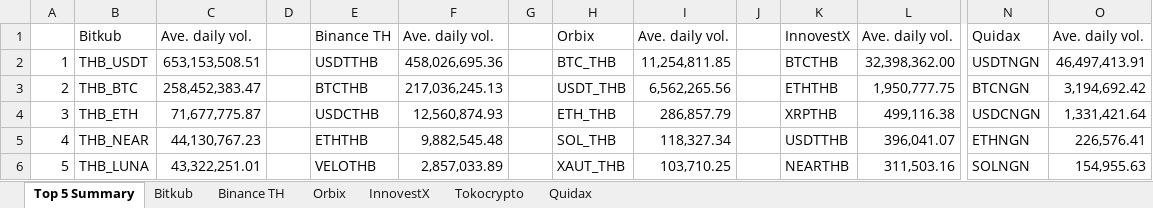
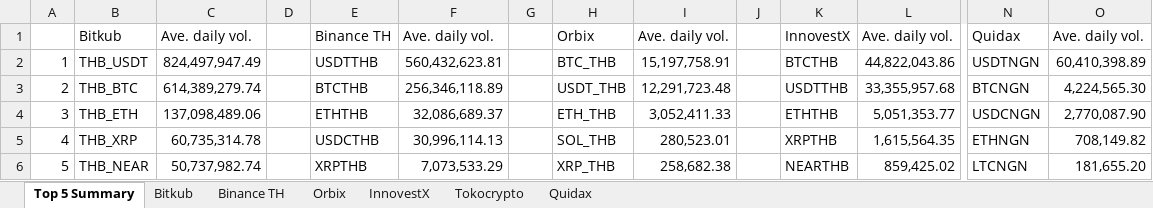
Before and after one commit to IndicaterZ/Crypto-Snapshot, an Excel workbook: crypto_volume.xlsx, sheet Top 5 Summary, drawn as a sheet; only a part is shown, gaps mark what is left out; values as stored, in another font and other column widths than the file's, no borders; 1 other sheet too large or unreadable and not compared; the diff names each change by its address in the sheet, - before the commit and + after, or states it on an @@ line.

```diff
--- a/crypto_volume.xlsx (sheet Top 5 Summary)
+++ b/crypto_volume.xlsx (sheet Top 5 Summary)
-C2: 653,153,508.51
+C2: 824,497,947.49
-F2: 458,026,695.36
+F2: 560,432,623.81
-I2: 11,254,811.85
+I2: 15,197,758.91
-L2: 32,398,362.00
+L2: 44,822,043.86
-O2: 46,497,413.91
+O2: 60,410,398.89
-C3: 258,452,383.47
+C3: 614,389,279.74
-F3: 217,036,245.13
+F3: 256,346,118.89
-I3: 6,562,265.56
+I3: 12,291,723.48
-K3: ETHTHB
+K3: USDTTHB
-L3: 1,950,777.75
+L3: 33,355,957.68
-O3: 3,194,692.42
+O3: 4,224,565.30
-C4: 71,677,775.87
+C4: 137,098,489.06
-E4: USDCTHB
+E4: ETHTHB
-F4: 12,560,874.93
+F4: 32,086,689.37
-I4: 286,857.79
+I4: 3,052,411.33
-K4: XRPTHB
+K4: ETHTHB
-L4: 499,116.38
+L4: 5,051,353.77
-O4: 1,331,421.64
+O4: 2,770,087.90
-B5: THB_NEAR
+B5: THB_XRP
-C5: 44,130,767.23
+C5: 60,735,314.78
-E5: ETHTHB
+E5: USDCTHB
-F5: 9,882,545.48
+F5: 30,996,114.13
-I5: 118,327.34
+I5: 280,523.01
-K5: USDTTHB
+K5: XRPTHB
-L5: 396,041.07
+L5: 1,615,564.35
-O5: 226,576.41
+O5: 708,149.82
-B6: THB_LUNA
+B6: THB_NEAR
-C6: 43,322,251.01
+C6: 50,737,982.74
-E6: VELOTHB
+E6: XRPTHB
-F6: 2,857,033.89
+F6: 7,073,533.29
-H6: XAUT_THB
+H6: XRP_THB
-I6: 103,710.25
+I6: 258,682.38
-L6: 311,503.16
+L6: 859,425.02
-N6: SOLNGN
+N6: LTCNGN
-O6: 154,955.63
+O6: 181,655.20
```
Also changed, not shown: sheet Orbix, sheet InnovestX, sheet Binance TH, sheet Quidax, sheet Tokocrypto.
